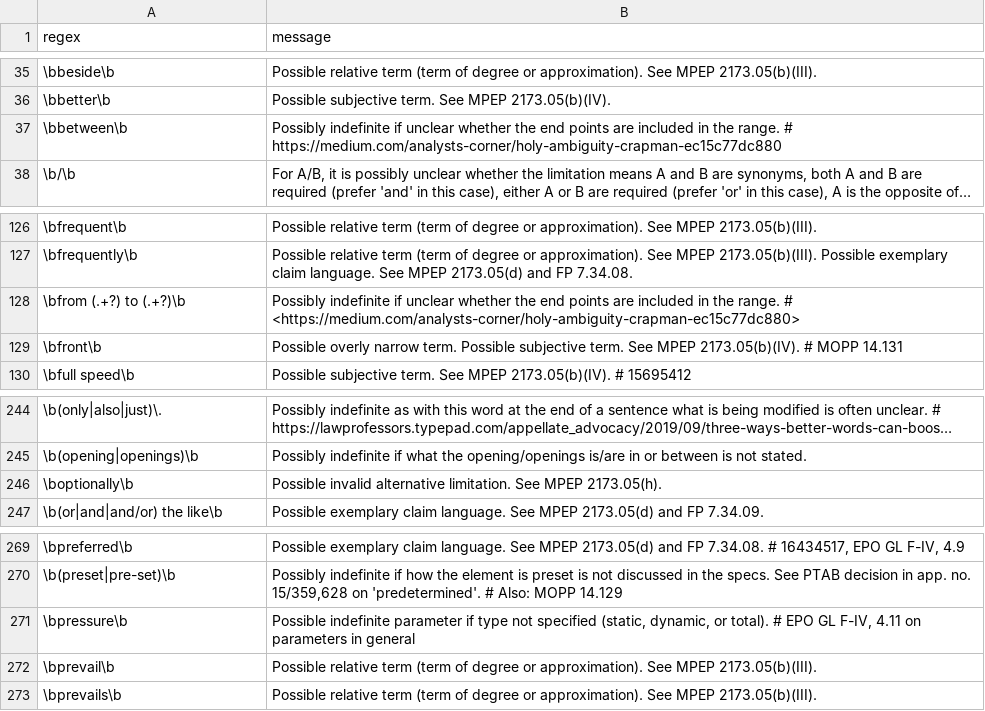
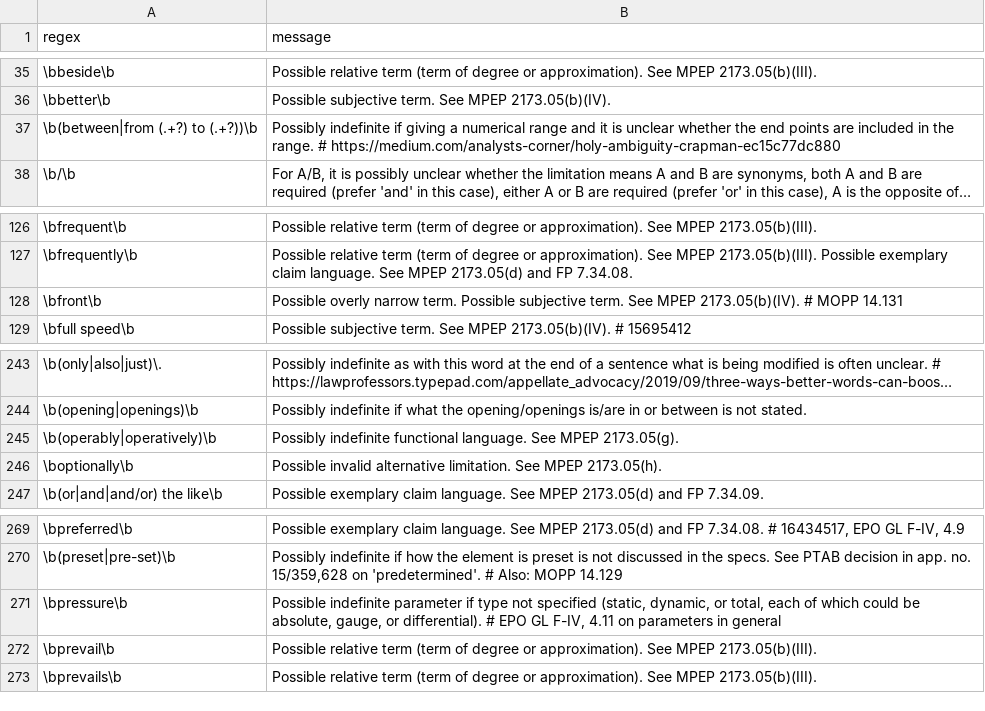
Before and after one commit to btrettel/plint, a CSV file: warnings.csv, drawn as a sheet; only a part is shown, gaps mark what is left out; long unchanged cells end in …; removed rows and columns are numbered as before the commit, all else as after; the diff names each change by its address in the sheet, - before the commit and + after, or states it on an @@ line.

Commit message:
feat: Added a command line argument to stop analyzing at a particular claim number.
feat: Added another line to the warnings file.

docs: Added more to the to-do list.

```diff
--- a/warnings.csv
+++ b/warnings.csv
-row 37: \bbetween\b | Possibly indefinite if unclear whether the end points are included in the range. # https://medium.com/analysts-corner/holy-ambiguity-crapman-ec15c77dc880
+row 37: \b(between|from (.+?) to (.+?))\b | Possibly indefinite if giving a numerical range and it is unclear whether the end points are included in the range. # https://medium.com/analysts-corner/holy-ambiguity-crapman-ec15c77dc880
-row 128: \bfrom (.+?) to (.+?)\b | Possibly indefinite if unclear whether the end points are included in the range. # <https://medium.com/analysts-corner/holy-ambiguity-crapman-ec15c77dc880>
+row 245: \b(operably|operatively)\b | Possibly indefinite functional language. See MPEP 2173.05(g).
-B271 (message): …dynamic, or total). # EPO…
+B271 (message): …dynamic, or total, each of which could be absolute, gauge, or differential). # EPO…
```
Also changed, not shown: 3 other files.
